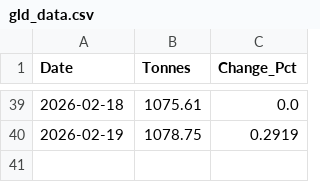
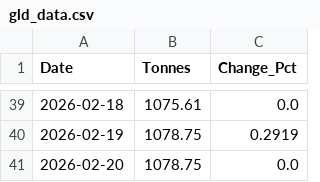
Before and after one commit to ppoet/GLD-tracker, a CSV file: gld_data.csv, drawn as a sheet; only a part is shown, gaps mark what is left out.

```diff
--- a/gld_data.csv
+++ b/gld_data.csv
@@ -40 +40,2 @@ Date,Tonnes,Change_Pct
 2026-02-19,1078.75,0.2919
+2026-02-20,1078.75,0.0
```
